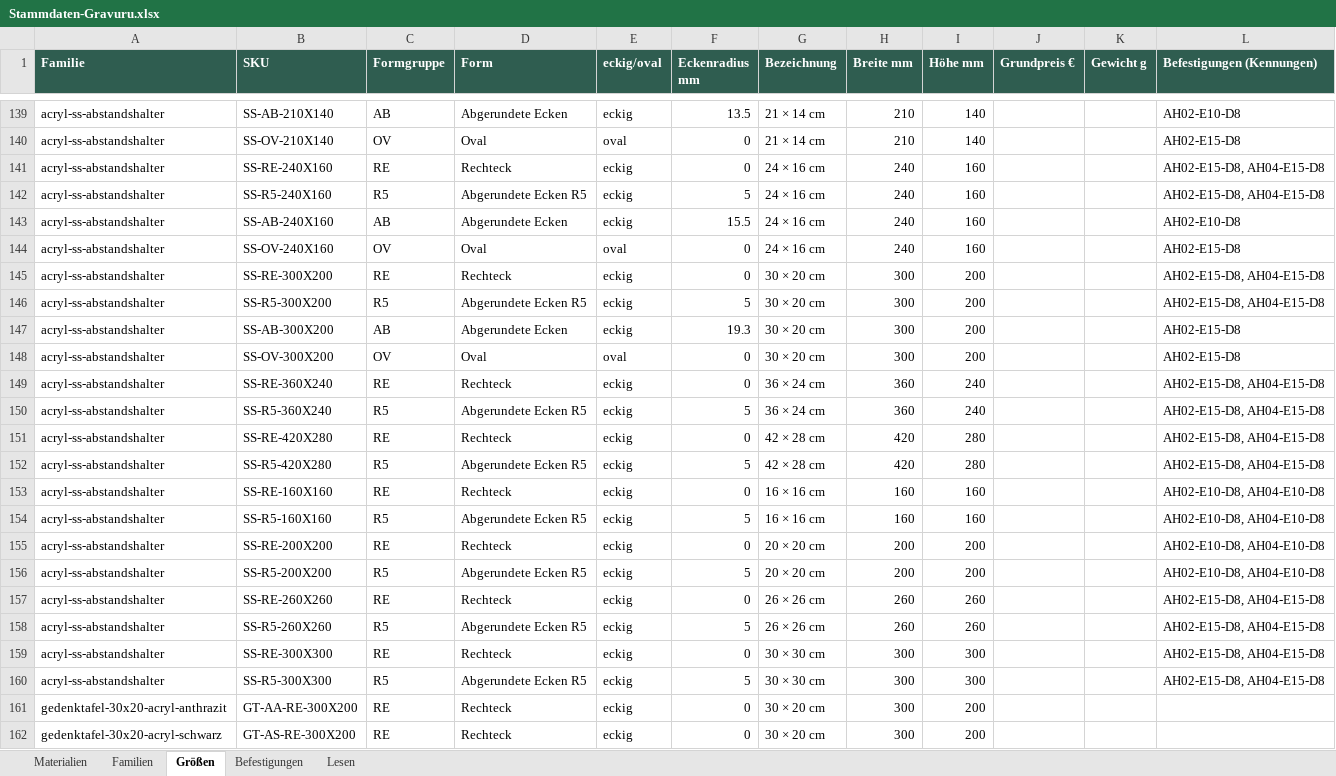
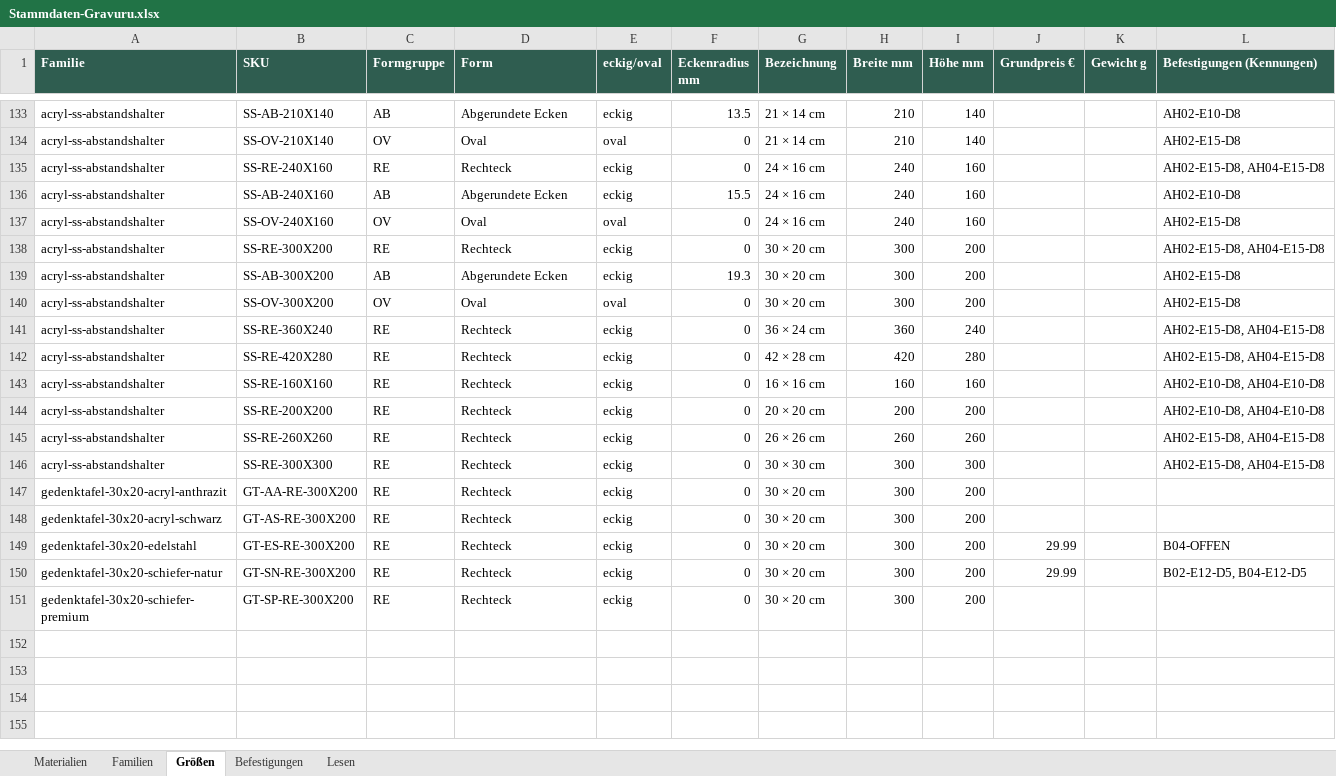
Before and after one commit to Chris83638w/gravuru-2027, an Excel workbook: docs/releases/20261017/acrylic-standoff/Stammdaten-Gravuru.xlsx, sheet Größen, drawn as a sheet; only a part is shown, gaps mark what is left out; the shorter side is filled out with more unchanged rows; values as stored, in another font and other column widths than the file's, no borders; the diff covers the shown part only; the diff names each change by its address in the sheet, - before the commit and + after, or states it on an @@ line.

```diff
--- a/docs/releases/20261017/acrylic-standoff/Stammdaten-Gravuru.xlsx (sheet Größen)
+++ b/docs/releases/20261017/acrylic-standoff/Stammdaten-Gravuru.xlsx (sheet Größen)
-row 142: acryl-ss-abstandshalter | SS-R5-240X160 | R5 | Abgerundete Ecken R5 | eckig | 5 | 24 × 16 cm | 240 | 160 |  |  | AH02-E15-D8, AH04-E15-D8
-row 146: acryl-ss-abstandshalter | SS-R5-300X200 | R5 | Abgerundete Ecken R5 | eckig | 5 | 30 × 20 cm | 300 | 200 |  |  | AH02-E15-D8, AH04-E15-D8
-row 150: acryl-ss-abstandshalter | SS-R5-360X240 | R5 | Abgerundete Ecken R5 | eckig | 5 | 36 × 24 cm | 360 | 240 |  |  | AH02-E15-D8, AH04-E15-D8
-row 152: acryl-ss-abstandshalter | SS-R5-420X280 | R5 | Abgerundete Ecken R5 | eckig | 5 | 42 × 28 cm | 420 | 280 |  |  | AH02-E15-D8, AH04-E15-D8
-row 154: acryl-ss-abstandshalter | SS-R5-160X160 | R5 | Abgerundete Ecken R5 | eckig | 5 | 16 × 16 cm | 160 | 160 |  |  | AH02-E10-D8, AH04-E10-D8
-row 156: acryl-ss-abstandshalter | SS-R5-200X200 | R5 | Abgerundete Ecken R5 | eckig | 5 | 20 × 20 cm | 200 | 200 |  |  | AH02-E10-D8, AH04-E10-D8
-row 158: acryl-ss-abstandshalter | SS-R5-260X260 | R5 | Abgerundete Ecken R5 | eckig | 5 | 26 × 26 cm | 260 | 260 |  |  | AH02-E15-D8, AH04-E15-D8
-row 160: acryl-ss-abstandshalter | SS-R5-300X300 | R5 | Abgerundete Ecken R5 | eckig | 5 | 30 × 30 cm | 300 | 300 |  |  | AH02-E15-D8, AH04-E15-D8
```
Also changed, not shown: 6 removed rows elsewhere in this sheet, 5 other files.
